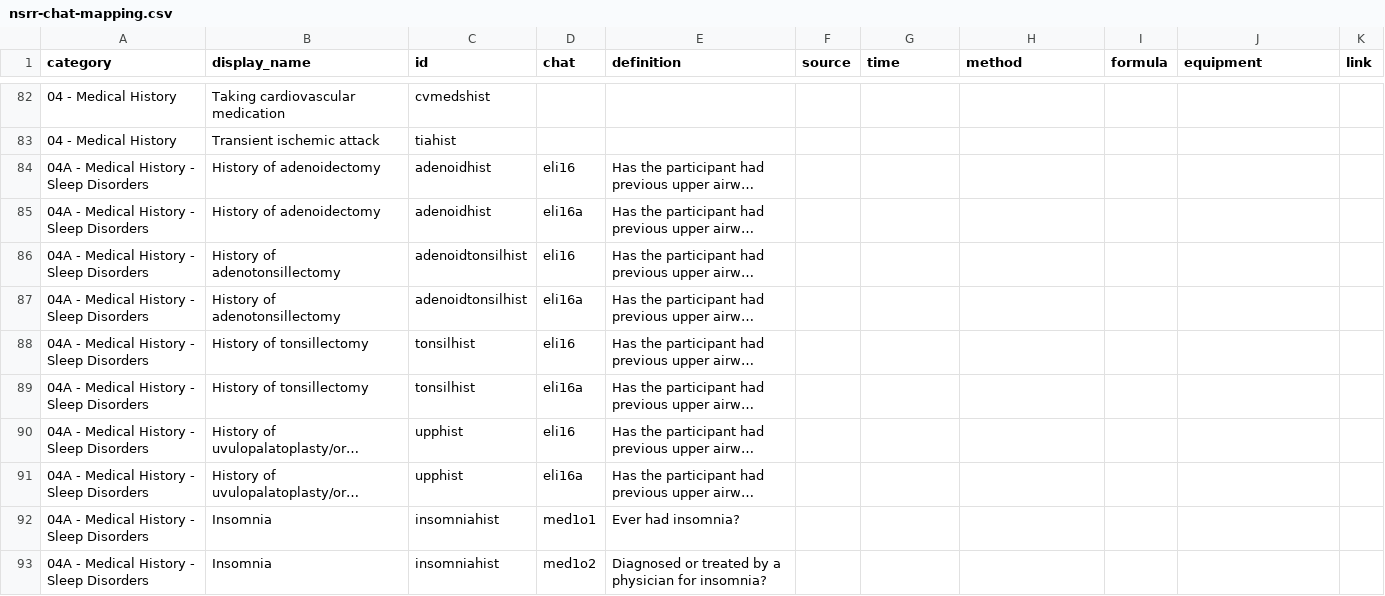
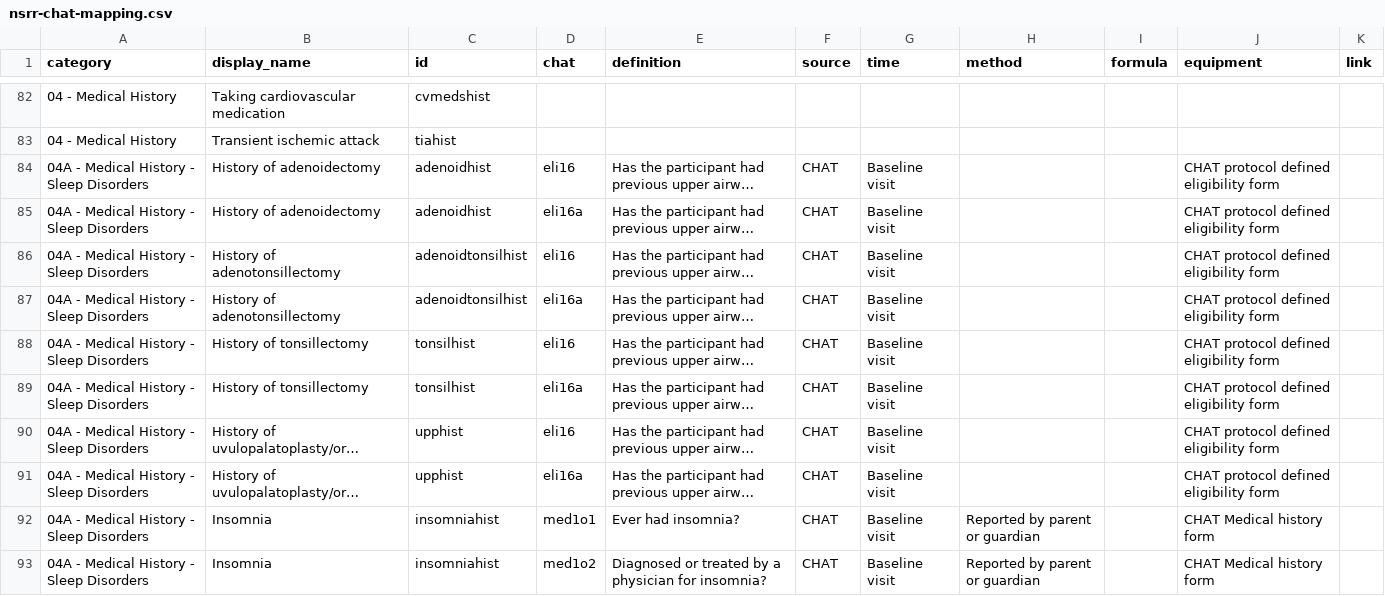
Before and after one commit to licongcui/nsrr-cross-cohort-mapping, a CSV file: mappings/nsrr-chat-mapping.csv, drawn as a sheet; only a part is shown, gaps mark what is left out; long unchanged cells end in …; the diff covers the shown part only; the diff names each change by its address in the sheet, - before the commit and + after, or states it on an @@ line.

Commit message:
Updated CHAT mappings and attribute lexicon

```diff
--- a/mappings/nsrr-chat-mapping.csv
+++ b/mappings/nsrr-chat-mapping.csv
-F84:F93 (source): (empty)
+F84:F93 (source): CHAT
-G84:G93 (time): (empty)
+G84:G93 (time): Baseline visit
-J84:J91 (equipment): (empty)
+J84:J91 (equipment): CHAT protocol defined eligibility form
-H92:H93 (method): (empty)
+H92:H93 (method): Reported by parent or guardian
-J92:J93 (equipment): (empty)
+J92:J93 (equipment): CHAT Medical history form
```
Also changed, not shown: 70 edited cells elsewhere in this file, mappings/nsrr-provenance-attribute-lexicon.csv.
